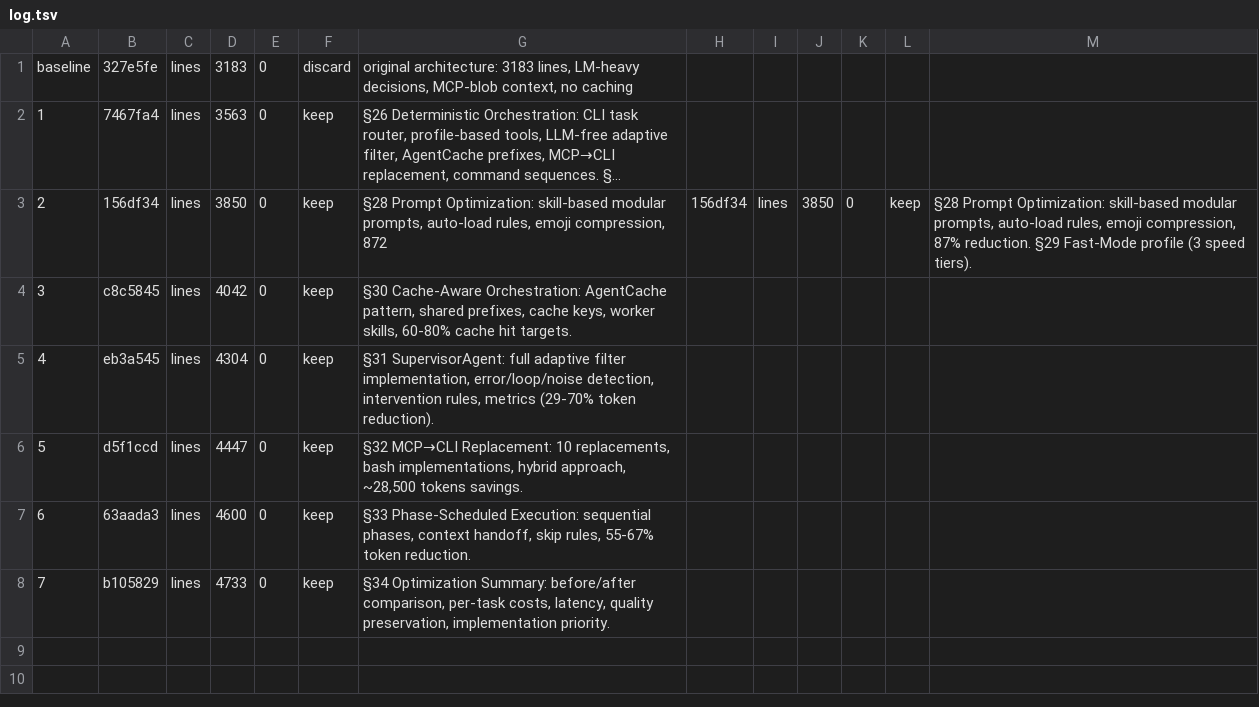
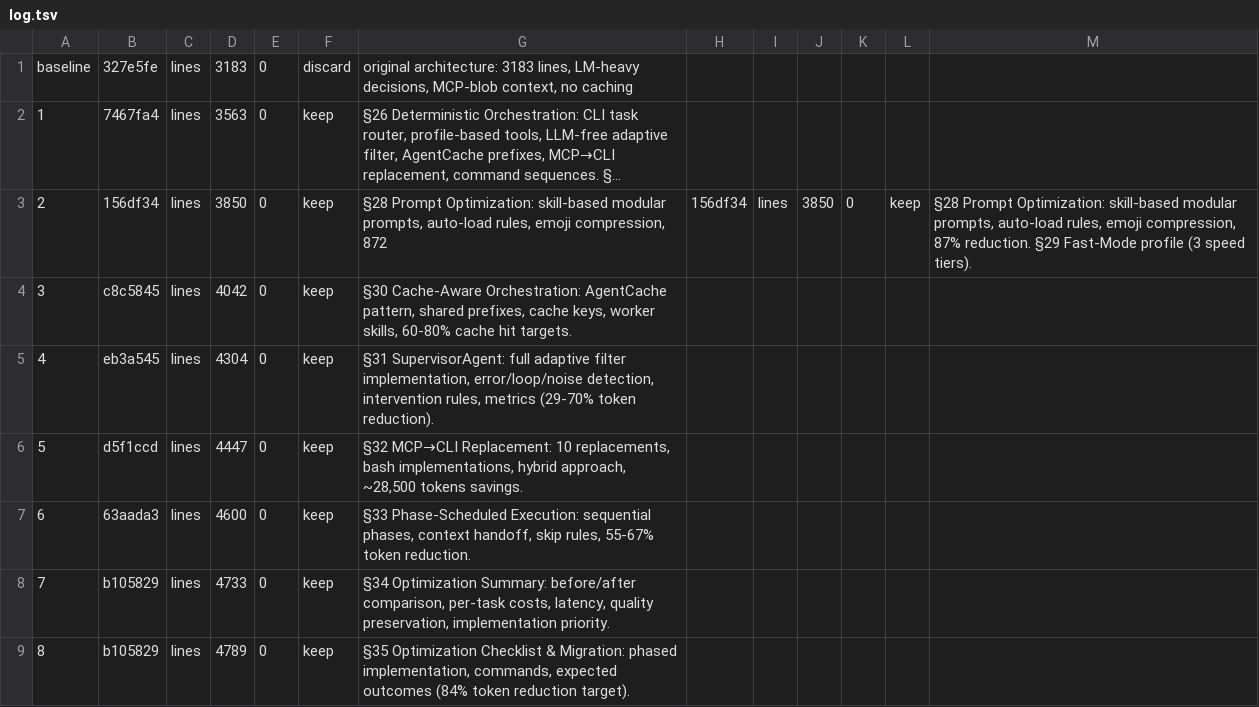
Before and after one commit to Aswin-Ram-K/mastra-agent-system, a TSV file: autocraft/optim-jul9/log.tsv, drawn as a sheet; long unchanged cells end in …; the diff names each change by its address in the sheet, - before the commit and + after, or states it on an @@ line.

Commit message:
Optimization jul9: §35 Optimization Checklist & Migration (4789 lines)

```diff
--- a/autocraft/optim-jul9/log.tsv
+++ b/autocraft/optim-jul9/log.tsv
+row 9: 8 | b105829 | lines | 4789 | 0 | keep | §35 Optimization Checklist & Migration: phased implementation, commands, expected outcomes (84% token reduction target).
```
Also changed, not shown: 1 other file.
